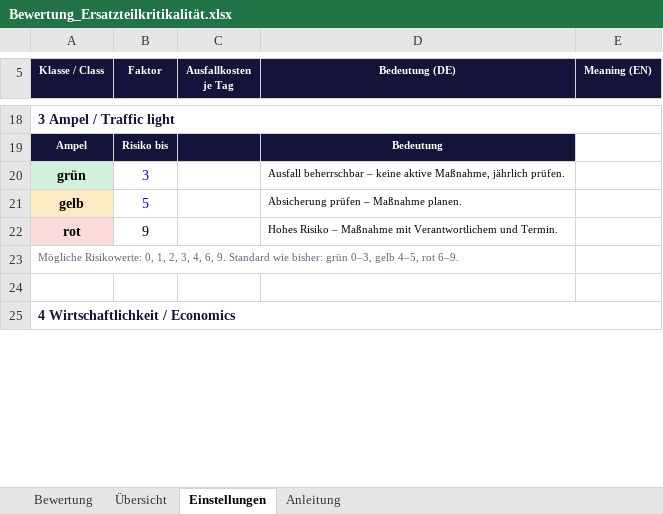
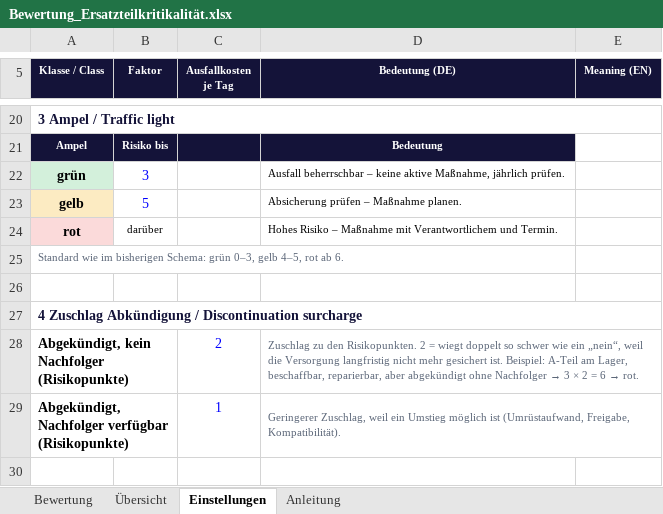
Before and after one commit to Jasonmgl03/Papa, an Excel workbook: Bewertung_Ersatzteilkritikalität.xlsx, sheet Einstellungen, drawn as a sheet; only a part is shown, gaps mark what is left out; values as stored, in another font and other column widths than the file's, no borders; conditional formats not drawn; addresses are those after the commit; the diff covers the shown part only; the diff names each change by its address in the sheet, - before the commit and + after, or states it on an @@ line.

```diff
--- a/Bewertung_Ersatzteilkritikalität.xlsx (sheet Einstellungen)
+++ b/Bewertung_Ersatzteilkritikalität.xlsx (sheet Einstellungen)
-B24 (Faktor): 9
+B24 (Faktor): darüber
@@ B24 text size: smaller @@
-A25 (Klasse / Class): Mögliche Risikowerte: 0, 1, 2, 3, 4, 6, 9. Standard wie bisher: grün 0–3, gelb 4–5, rot 6–9.
+A25 (Klasse / Class): Standard wie im bisherigen Schema: grün 0–3, gelb 4–5, rot ab 6.
-A27 (Klasse / Class): 4 Wirtschaftlichkeit / Economics
+A27 (Klasse / Class): 4 Zuschlag Abkündigung / Discontinuation surcharge
+row 28: Abgekündigt, kein Nachfolger (Risikopunkte) |  | 2 | Zuschlag zu den Risikopunkten. 2 = wiegt doppelt so schwer wie ein „nein“, weil die Versorgung langfristig nicht mehr gesichert ist. Beispiel: A-Teil am Lager, beschaffbar, reparierbar, aber abgekündigt ohne Nachfolger → 3 × 2 = 6 → rot.
+row 29: Abgekündigt, Nachfolger verfügbar (Risikopunkte) |  | 1 | Geringerer Zuschlag, weil ein Umstieg möglich ist (Umrüstaufwand, Freigabe, Kompatibilität).
+row 30: (empty)
```
Also changed, not shown: 3 added rows and 7 edited cells elsewhere in this sheet, sheet Bewertung, sheet Übersicht, sheet Anleitung, charts or pictures.
